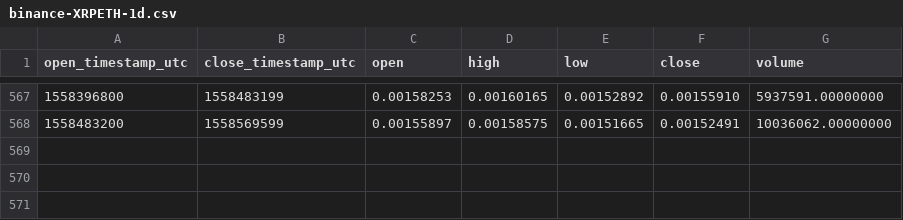
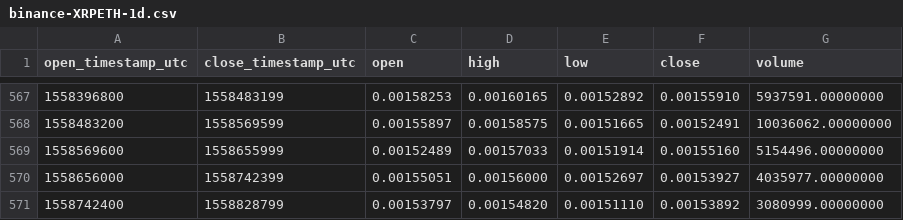
Before and after one commit to cryptobigbro/binance-XRPETH, a CSV file: binance-XRPETH-1d.csv, drawn as a sheet; only a part is shown, gaps mark what is left out.

Commit message:
Update OHLCV data.

```diff
--- a/binance-XRPETH-1d.csv
+++ b/binance-XRPETH-1d.csv
@@ -568 +568,4 @@ open_timestamp_utc,close_timestamp_utc,open,high,low,close,volume
 1558483200,1558569599,0.00155897,0.00158575,0.00151665,0.00152491,10036062.00000000
+1558569600,1558655999,0.00152489,0.00157033,0.00151914,0.00155160,5154496.00000000
+1558656000,1558742399,0.00155051,0.00156000,0.00152697,0.00153927,4035977.00000000
+1558742400,1558828799,0.00153797,0.00154820,0.00151110,0.00153892,3080999.00000000
```
Also changed, not shown: 1 other file.
